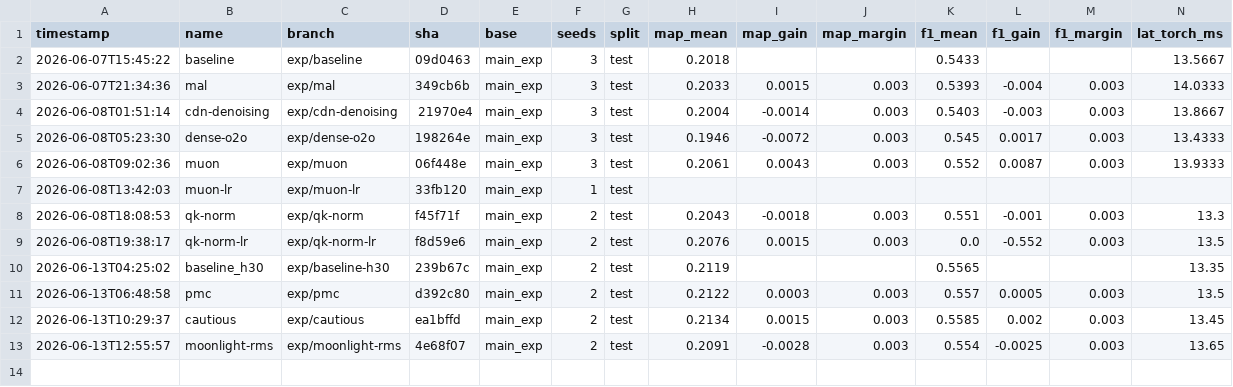
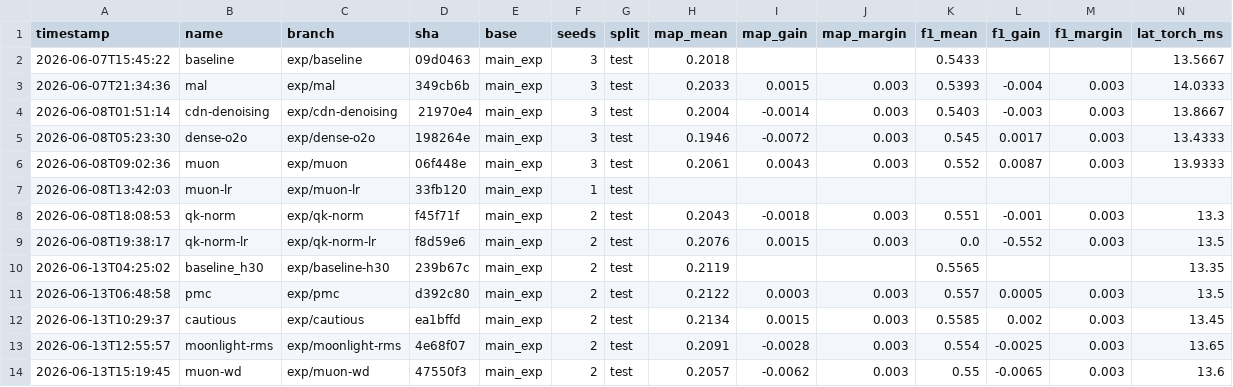
Before and after one commit to ArgoHA/D-FINE-seg, a CSV file: experiments/ledger.csv, drawn as a sheet; only a part is shown; rows hold the shown columns only; the diff names each change by its address in the sheet, - before the commit and + after, or states it on an @@ line.

Commit message:
muon-wd: rejected (regression) — real WD lambda=0.1 on the Muon group
test mAP_50_95 0.2057 (-0.0062, 2x margin) / f1 0.55 (-0.0065, guard tripped),
tight std, no NaN. lambda=0.1 over-regularizes the ~18k-step screen (tau~2k steps,
Moonlight's value is tuned for 100k+-step LLM runs). Mechanism sound, level wrong
for this horizon. Deferred follow-ups: lambda=0.03 down-check + §6 full-run (WD's
benefit grows with length). Knob kept (null->legacy); code off-trunk on exp/muon-wd.
Resume at Tier-1 #5 (IoU-aware cls target).

```diff
--- a/experiments/ledger.csv
+++ b/experiments/ledger.csv
+row 14: 2026-06-13T15:19:45 | muon-wd | exp/muon-wd | 47550f3 | main_exp | 2 | test | 0.2057 | -0.0062 | 0.003 | 0.55 | -0.0065 | 0.003 | 13.6
```
Also changed, not shown: 1 other file.
